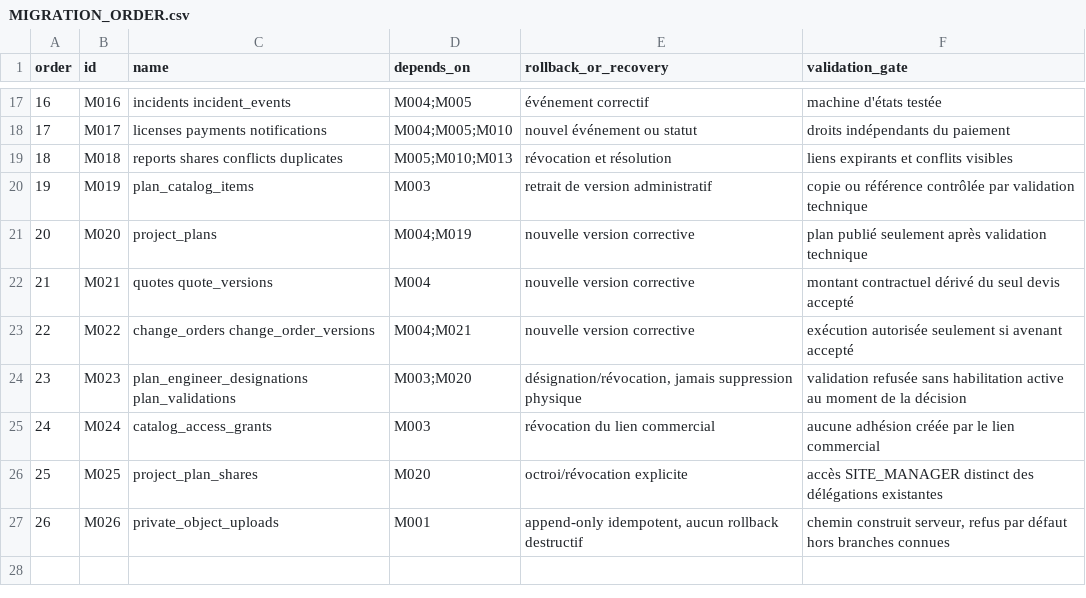
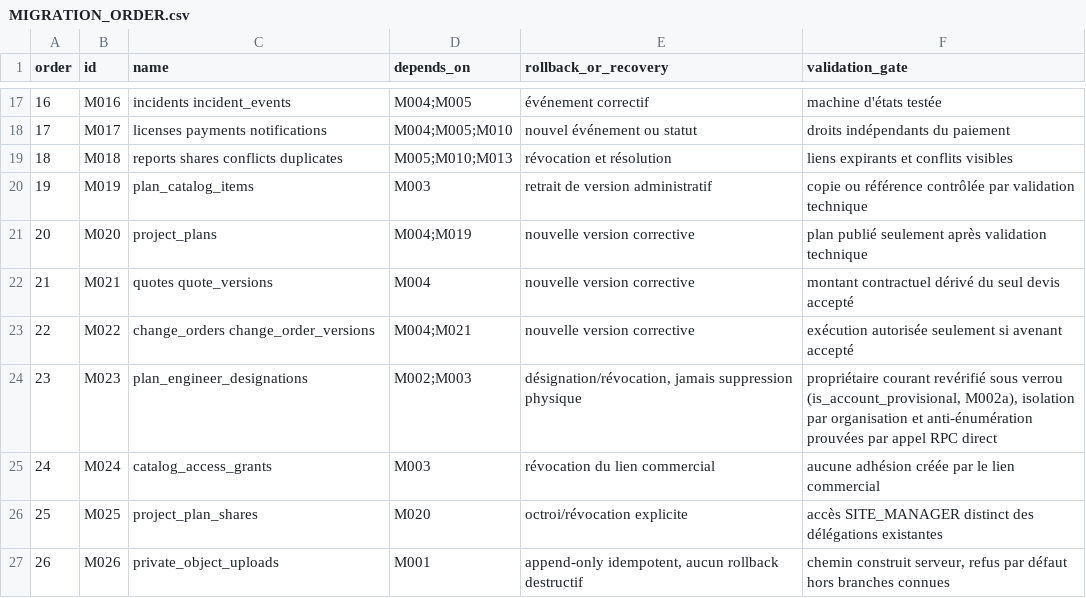
Before and after one commit to oumartata/ChantierLive, a CSV file: MIGRATION_ORDER.csv, drawn as a sheet; only a part is shown, gaps mark what is left out.

```diff
--- a/MIGRATION_ORDER.csv
+++ b/MIGRATION_ORDER.csv
@@ -23,3 +23,3 @@ order,id,name,depends_on,rollback_or_recovery,validation_gate
 22,M022,"change_orders change_order_versions",M004;M021,"nouvelle version corrective","exécution autorisée seulement si avenant accepté"
-23,M023,"plan_engineer_designations plan_validations",M003;M020,"désignation/révocation, jamais suppression physique","validation refusée sans habilitation active au moment de la décision"
+23,M023,"plan_engineer_designations",M002;M003,"désignation/révocation, jamais suppression physique","propriétaire courant revérifié sous verrou (is_account_provisional, M002a), isolation par organisation et anti-énumération prouvées par appel RPC direct"
 24,M024,"catalog_access_grants",M003,"révocation du lien commercial","aucune adhésion créée par le lien commercial"
```
Also changed, not shown: 12 other files.
